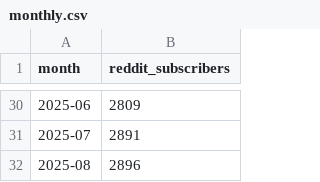
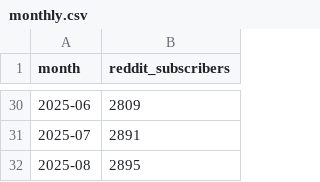
Before and after one commit to robertsilen/mariadb-adoption-index, a CSV file: data/reddit_subscribers/monthly.csv, drawn as a sheet; only a part is shown, gaps mark what is left out.

```diff
--- a/data/reddit_subscribers/monthly.csv
+++ b/data/reddit_subscribers/monthly.csv
@@ -31,2 +31,2 @@ month,reddit_subscribers
 2025-07,2891
-2025-08,2896
+2025-08,2895
```
Also changed, not shown: data/reddit_subscribers/daily.csv.
